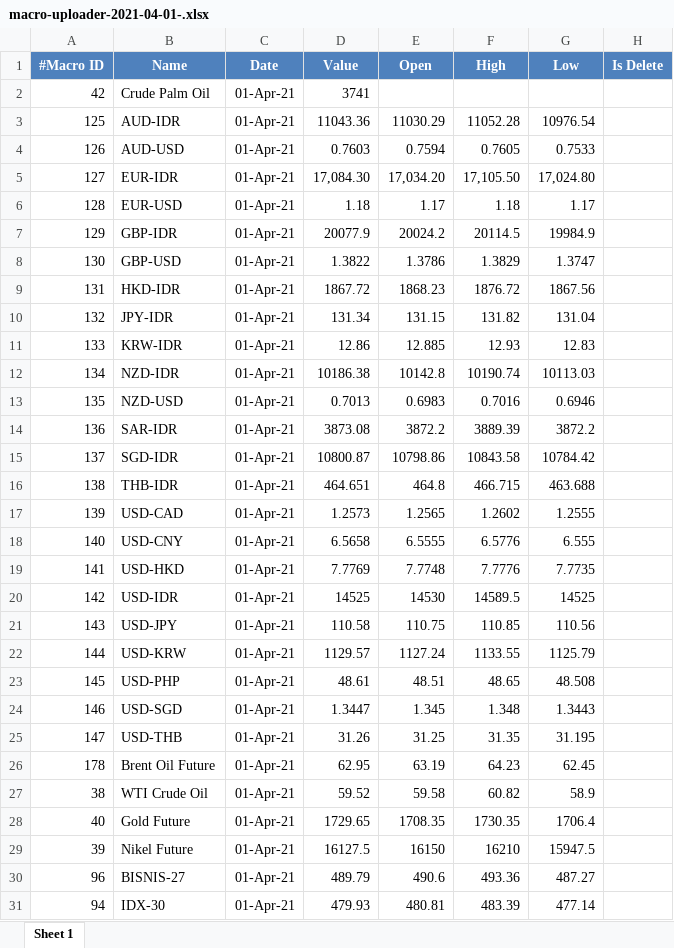
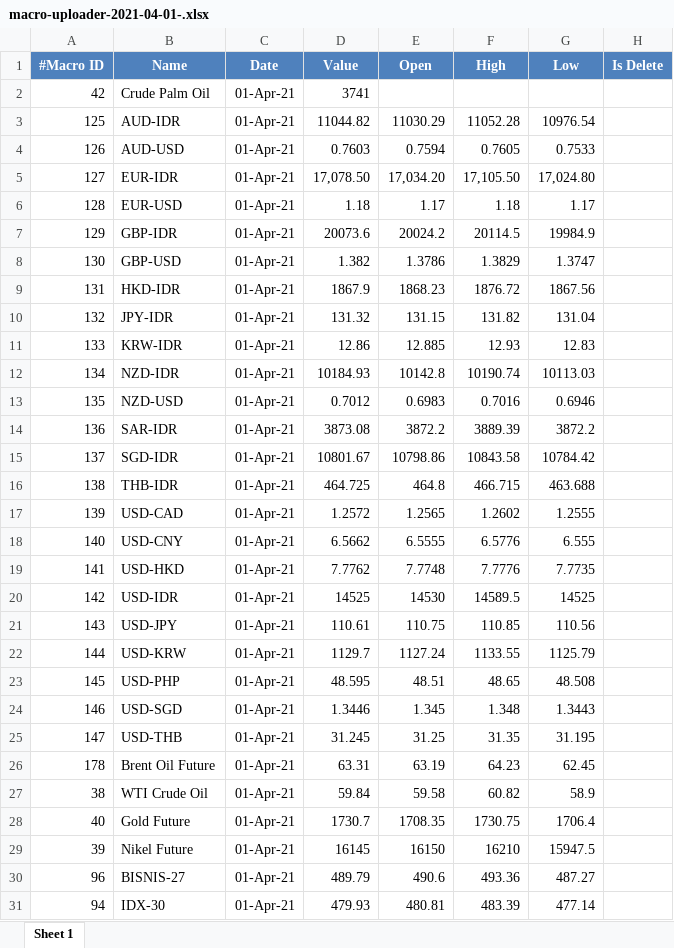
Before and after one commit to rifansetiawan/FCPO, an Excel workbook: macro-uploader-2021-04-01-.xlsx, sheet Sheet 1, drawn as a sheet; only a part is shown; values as stored, in another font and other column widths than the file's, no borders; the diff covers the shown part only; the diff names each change by its address in the sheet, - before the commit and + after, or states it on an @@ line.

Commit message:
'update'

```diff
--- a/macro-uploader-2021-04-01-.xlsx (sheet Sheet 1)
+++ b/macro-uploader-2021-04-01-.xlsx (sheet Sheet 1)
-D3 (Value): 11043.36
+D3 (Value): 11044.82
-D5 (Value): 17,084.30
+D5 (Value): 17,078.50
-D7 (Value): 20077.9
+D7 (Value): 20073.6
-D8 (Value): 1.3822
+D8 (Value): 1.382
-D9 (Value): 1867.72
+D9 (Value): 1867.9
-D10 (Value): 131.34
+D10 (Value): 131.32
-D12 (Value): 10186.38
+D12 (Value): 10184.93
-D13 (Value): 0.7013
+D13 (Value): 0.7012
-D15 (Value): 10800.87
+D15 (Value): 10801.67
-D16 (Value): 464.651
+D16 (Value): 464.725
-D17 (Value): 1.2573
+D17 (Value): 1.2572
-D18 (Value): 6.5658
+D18 (Value): 6.5662
-D19 (Value): 7.7769
+D19 (Value): 7.7762
-D21 (Value): 110.58
+D21 (Value): 110.61
-D22 (Value): 1129.57
+D22 (Value): 1129.7
-D23 (Value): 48.61
+D23 (Value): 48.595
-D24 (Value): 1.3447
+D24 (Value): 1.3446
-D25 (Value): 31.26
+D25 (Value): 31.245
-D26 (Value): 62.95
+D26 (Value): 63.31
-D27 (Value): 59.52
+D27 (Value): 59.84
-D28 (Value): 1729.65
+D28 (Value): 1730.7
-F28 (High): 1730.35
+F28 (High): 1730.75
-D29 (Value): 16127.5
+D29 (Value): 16145
```
Also changed, not shown: 6 edited cells elsewhere in this sheet.
